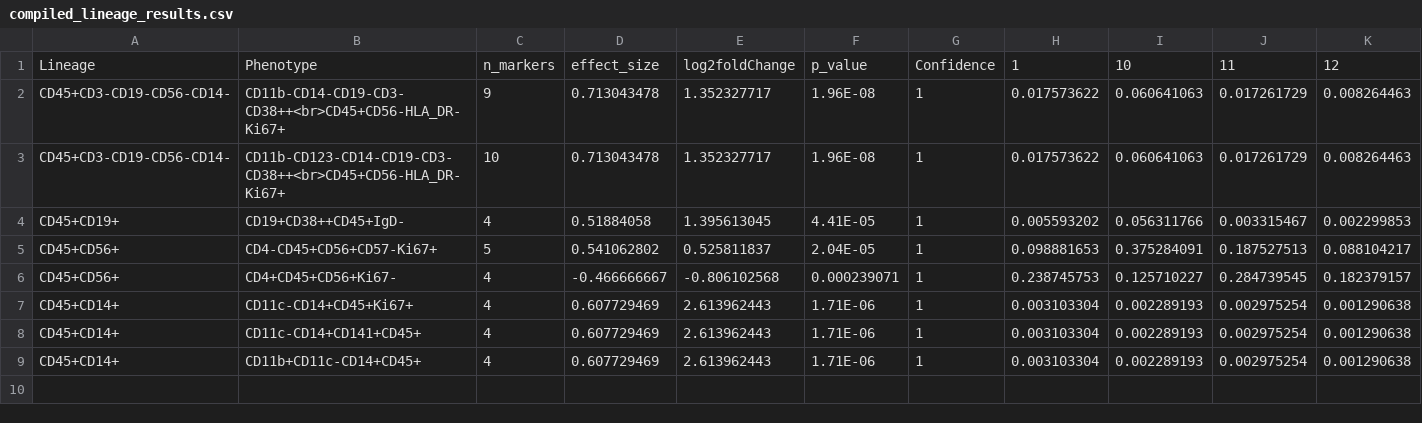
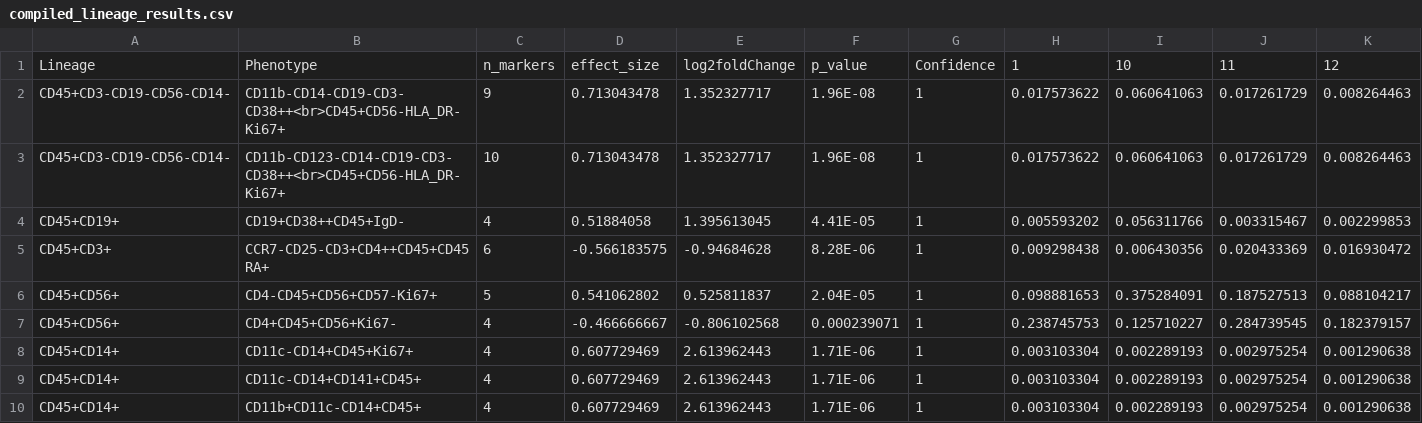
Before and after one commit to SciOmicsLab/PhenoComb, a CSV file: validation/COVIDome/results/compiled_lineage_results.csv, drawn as a sheet; only a part is shown; rows hold the shown columns only; the diff names each change by its address in the sheet, - before the commit and + after, or states it on an @@ line.

Commit message:
add new results and change text in plot

```diff
--- a/validation/COVIDome/results/compiled_lineage_results.csv
+++ b/validation/COVIDome/results/compiled_lineage_results.csv
+row 5: CD45+CD3+ | CCR7-CD25-CD3+CD4++CD45+CD45RA+ | 6 | -0.566183575 | -0.94684628 | 8.28E-06 | 1 | 0.009298438 | 0.006430356 | 0.020433369 | 0.016930472
```
Also changed, not shown: 1 other file.
